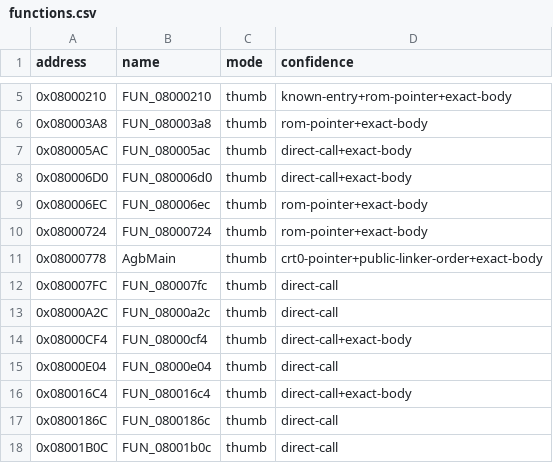
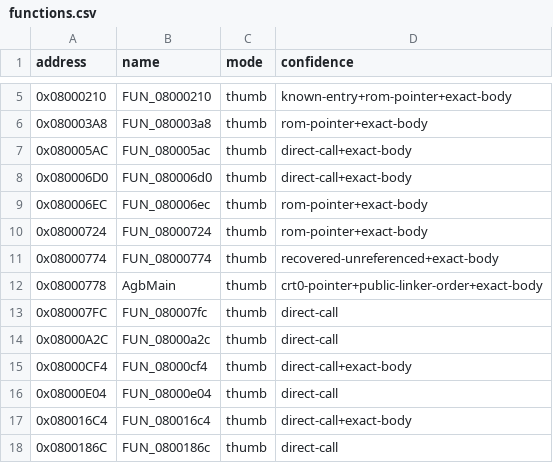
Before and after one commit to cypressru/SonicBattleDecomp, a CSV file: config/BSBE78/functions.csv, drawn as a sheet; only a part is shown, gaps mark what is left out; the shorter side is filled out with more unchanged rows.

```diff
--- a/config/BSBE78/functions.csv
+++ b/config/BSBE78/functions.csv
@@ -10,2 +10,3 @@ address,name,mode,confidence
 0x08000724,FUN_08000724,thumb,rom-pointer+exact-body
+0x08000774,FUN_08000774,thumb,recovered-unreferenced+exact-body
 0x08000778,AgbMain,thumb,crt0-pointer+public-linker-order+exact-body
```
Also changed, not shown: config/BSBE78/function_extents.csv, 9 other files.
